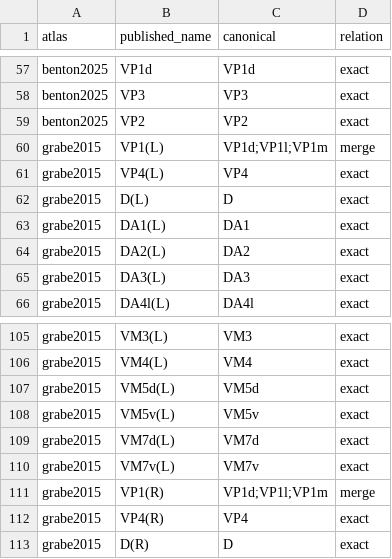
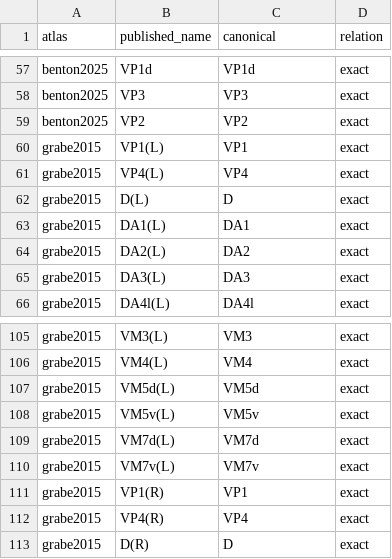
Before and after one commit to DMZ0/lobemap, a CSV file: registry/nomenclature.csv, drawn as a sheet; only a part is shown, gaps mark what is left out.

```diff
--- a/registry/nomenclature.csv
+++ b/registry/nomenclature.csv
@@ -59,3 +59,3 @@ benton2025,VP3,VP3,exact
 benton2025,VP2,VP2,exact
-grabe2015,VP1(L),VP1d;VP1l;VP1m,merge
+grabe2015,VP1(L),VP1,exact
 grabe2015,VP4(L),VP4,exact
@@ -110,3 +110,3 @@ grabe2015,VM7d(L),VM7d,exact
 grabe2015,VM7v(L),VM7v,exact
-grabe2015,VP1(R),VP1d;VP1l;VP1m,merge
+grabe2015,VP1(R),VP1,exact
 grabe2015,VP4(R),VP4,exact
```
Also changed, not shown: 3 other files.
